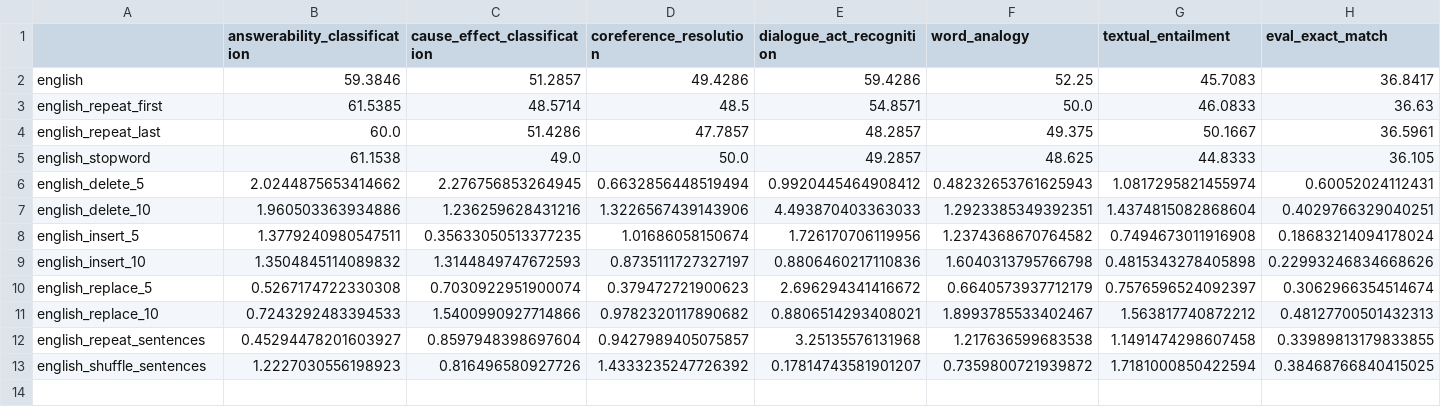
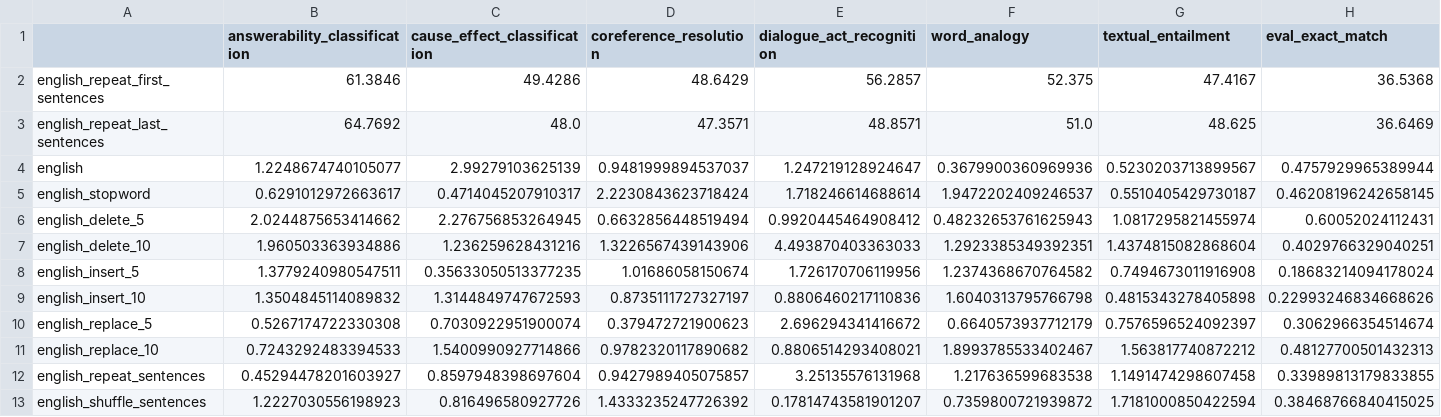
Before and after one commit to jiashenggu/Tk-Instruct, a CSV file: english_exact_match_stds.csv, drawn as a sheet.

```diff
--- a/english_exact_match_stds.csv
+++ b/english_exact_match_stds.csv
@@ -1,6 +1,6 @@
 ,answerability_classification,cause_effect_classification,coreference_resolution,dialogue_act_recognition,word_analogy,textual_entailment,eval_exact_match
-english,59.3846,51.2857,49.4286,59.4286,52.25,45.7083,36.8417
-english_repeat_first,61.5385,48.5714,48.5,54.8571,50.0,46.0833,36.63
-english_repeat_last,60.0,51.4286,47.7857,48.2857,49.375,50.1667,36.5961
-english_stopword,61.1538,49.0,50.0,49.2857,48.625,44.8333,36.105
+english_repeat_first_sentences,61.3846,49.4286,48.6429,56.2857,52.375,47.4167,36.5368
+english_repeat_last_sentences,64.7692,48.0,47.3571,48.8571,51.0,48.625,36.6469
+english,1.2248674740105077,2.99279103625139,0.9481999894537037,1.247219128924647,0.3679900360969936,0.5230203713899567,0.4757929965389944
+english_stopword,0.6291012972663617,0.4714045207910317,2.2230843623718424,1.718246614688614,1.9472202409246537,0.5510405429730187,0.46208196242658145
 english_delete_5,2.0244875653414662,2.276756853264945,0.6632856448519494,0.9920445464908412,0.48232653761625943,1.0817295821455974,0.60052024112431
```
Also changed, not shown: english_exact_match_means.csv, english_rougeL_means.csv, 10 other files.
